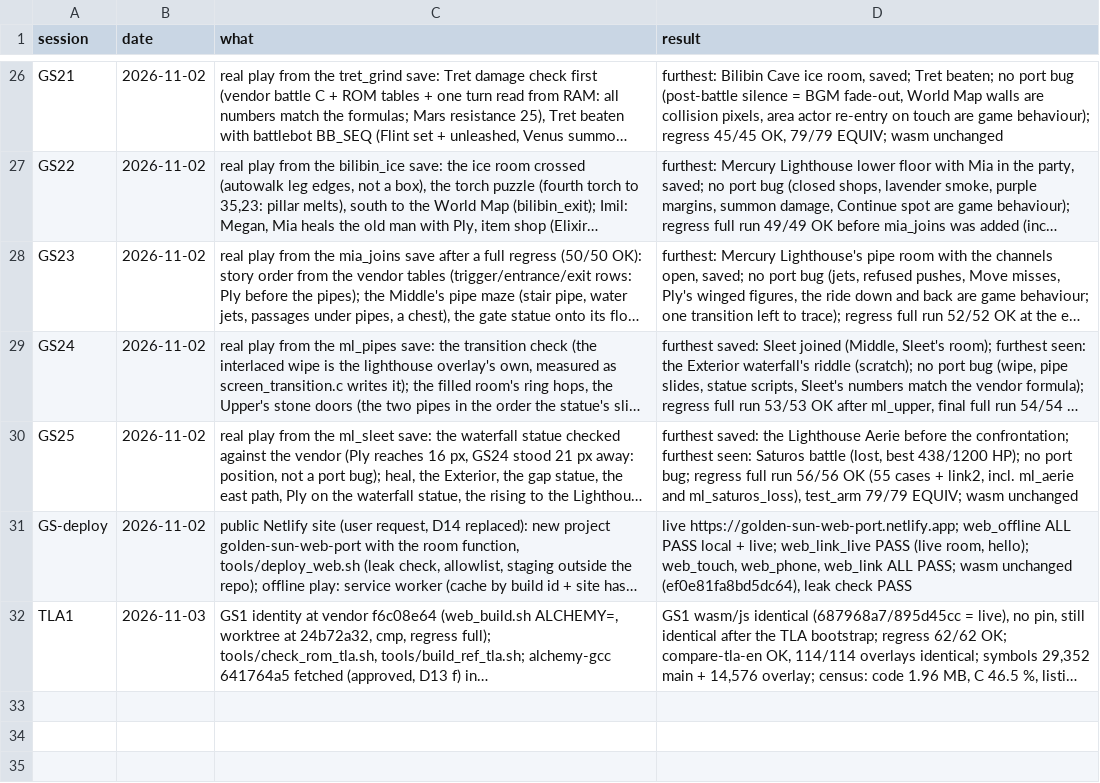
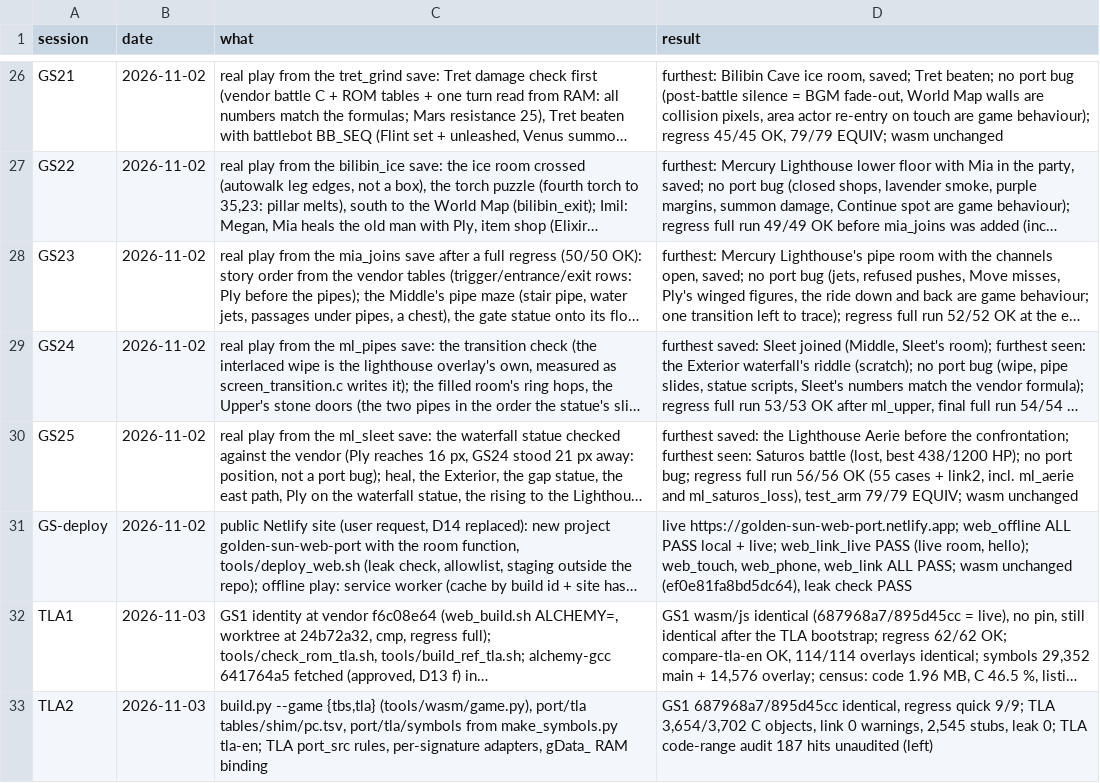
Before and after one commit to Sorikairox/golden-sun, a TSV file: docs/progress/sessions.tsv, drawn as a sheet; only a part is shown, gaps mark what is left out; long unchanged cells end in …; the diff names each change by its address in the sheet, - before the commit and + after, or states it on an @@ line.

```diff
--- a/docs/progress/sessions.tsv
+++ b/docs/progress/sessions.tsv
+row 33: TLA2 | 2026-11-03 | build.py --game {tbs,tla} (tools/wasm/game.py), port/tla tables/shim/pc.tsv, port/tla/symbols from make_symbols.py tla-en; TLA port_src rules, per-signature adapters, gData_ RAM binding | GS1 687968a7/895d45cc identical, regress quick 9/9; TLA 3,654/3,702 C objects, link 0 warnings, 2,545 stubs, leak 0; TLA code-range audit 187 hits unaudited (left)
```
Also changed, not shown: 3 other files.
